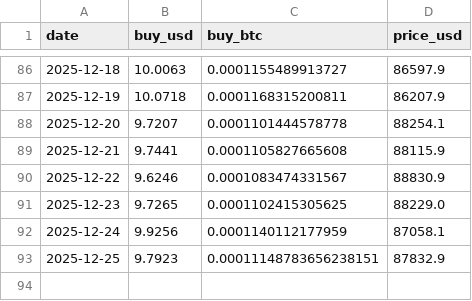
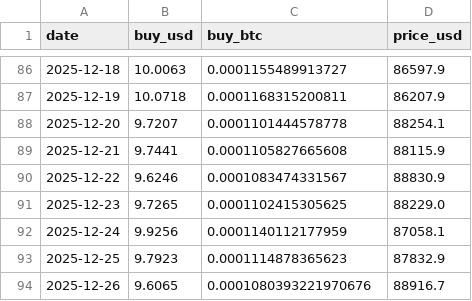
Before and after one commit to xunyoyo/DCA-with-ahr999, a CSV file: trade_log.csv, drawn as a sheet; only a part is shown, gaps mark what is left out.

```diff
--- a/trade_log.csv
+++ b/trade_log.csv
@@ -92,2 +92,3 @@ date,buy_usd,buy_btc,price_usd
 2025-12-24,9.9256,0.0001140112177959,87058.1
-2025-12-25,9.7923,0.00011148783656238151,87832.9
+2025-12-25,9.7923,0.0001114878365623,87832.9
+2025-12-26,9.6065,0.0001080393221970676,88916.7
```
Also changed, not shown: 1 other file.
